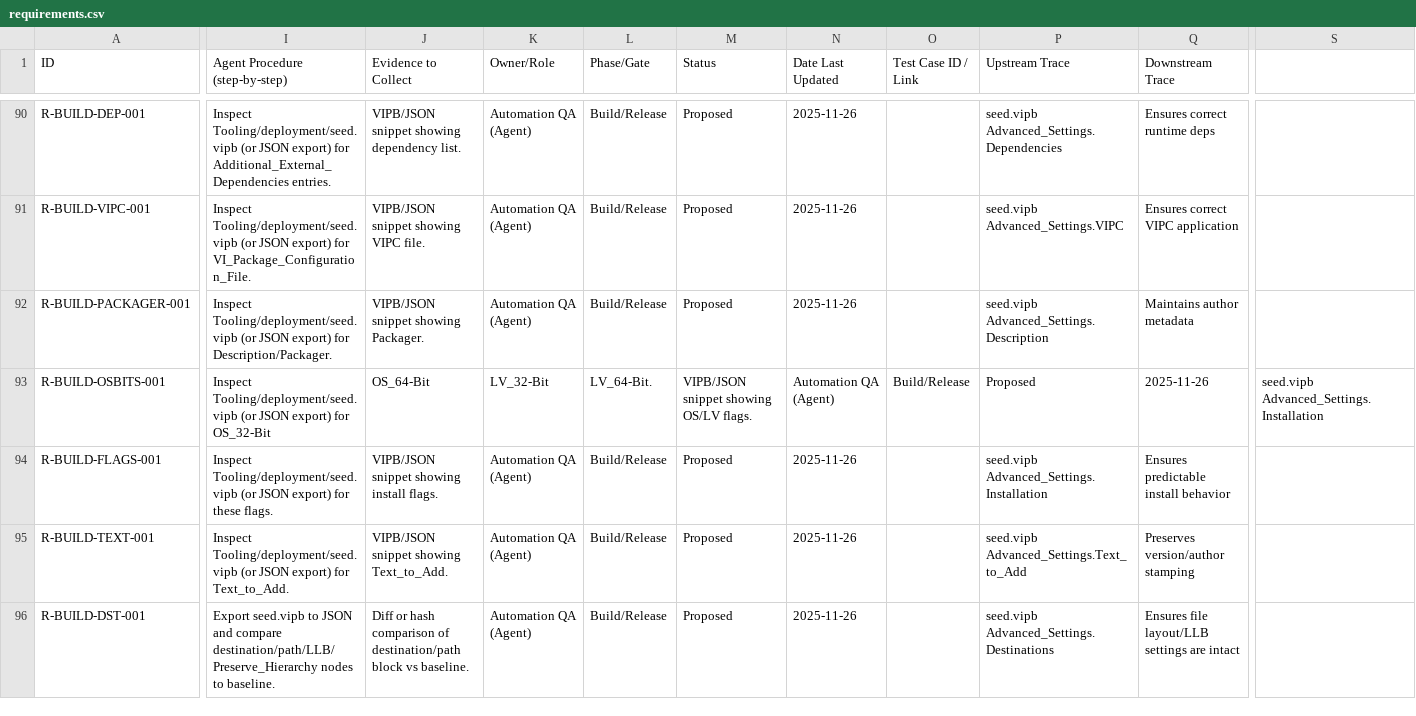
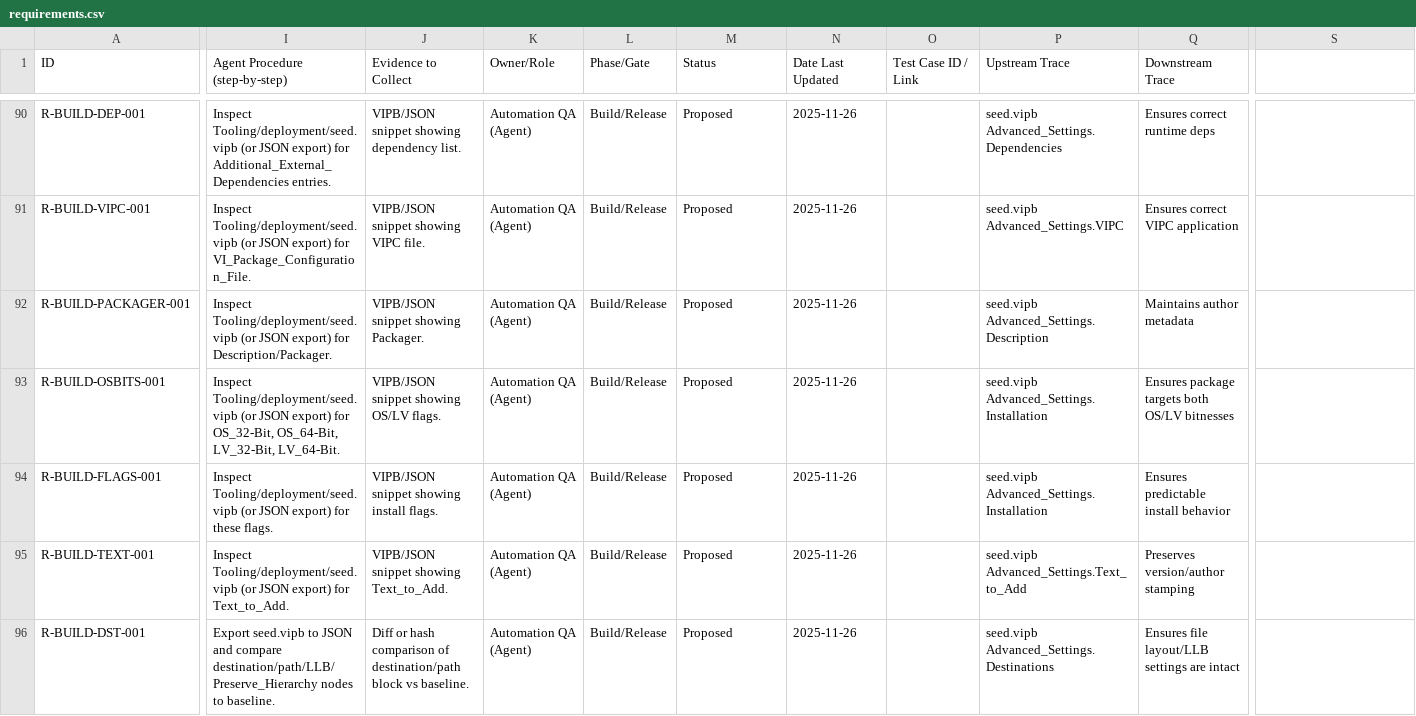
Before and after one commit to ni/labview-icon-editor, a CSV file: docs/requirements/requirements.csv, drawn as a sheet; only a part is shown, gaps mark what is left out; the diff covers the shown part only; the diff names each change by its address in the sheet, - before the commit and + after, or states it on an @@ line.

```diff
--- a/docs/requirements/requirements.csv
+++ b/docs/requirements/requirements.csv
-I93 (Agent Procedure (step-by-step)): …export) for OS_32-Bit
+I93 (Agent Procedure (step-by-step)): …export) for OS_32-Bit, OS_64-Bit, LV_32-Bit, LV_64-Bit.
-J93 (Evidence to Collect): OS_64-Bit
+J93 (Evidence to Collect): VIPB/JSON snippet showing OS/LV flags.
-K93 (Owner/Role): LV_32-Bit
+K93 (Owner/Role): Automation QA (Agent)
-L93 (Phase/Gate): LV_64-Bit.
+L93 (Phase/Gate): Build/Release
-M93 (Status): VIPB/JSON snippet showing OS/LV flags.
+M93 (Status): Proposed
-N93 (Date Last Updated): Automation QA (Agent)
+N93 (Date Last Updated): 2025-11-26
-O93 (Test Case ID / Link): Build/Release
+O93 (Test Case ID / Link): (empty)
-P93 (Upstream Trace): Proposed
+P93 (Upstream Trace): seed.vipb Advanced_Settings.Installation
-Q93 (Downstream Trace): 2025-11-26
+Q93 (Downstream Trace): Ensures package targets both OS/LV bitnesses
-S93: seed.vipb Advanced_Settings.Installation
+S93: (empty)
```
Also changed, not shown: 1 edited cell elsewhere in this file.
